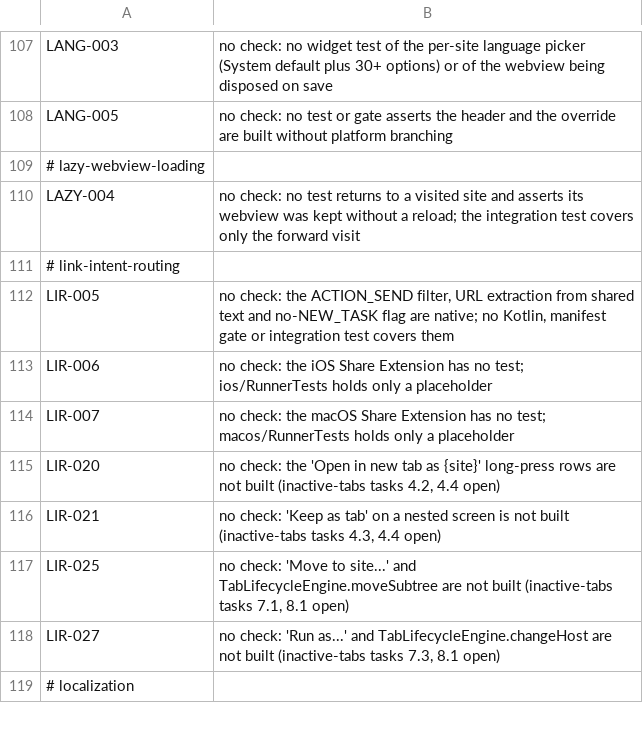
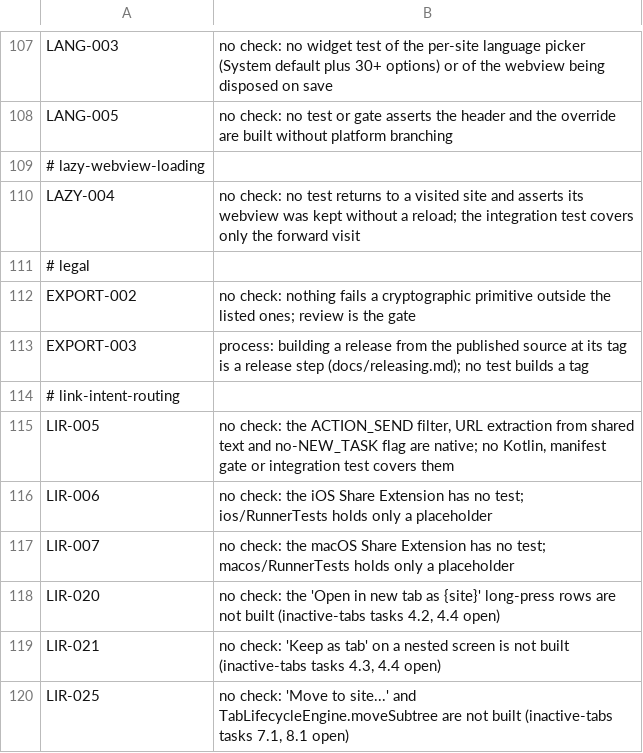
Before and after one commit to theoden8/webspace_app, a TSV file: openspec/unverified.tsv, drawn as a sheet; only a part is shown, gaps mark what is left out; the shorter side is filled out with more unchanged rows; the diff covers the shown part only.

Commit message:
Hold every shipped component to one licence table, and credit what each build bundles (#900)
Every channel a build takes components from is held to one licence policy,
and the licences page credits what each build bundles.

```diff
--- a/openspec/unverified.tsv
+++ b/openspec/unverified.tsv
@@ -110,2 +110,5 @@ LANG-005	no check: no test or gate asserts the header and the override are built
 LAZY-004	no check: no test returns to a visited site and asserts its webview was kept without a reload; the integration test covers only the forward visit
+# legal
+EXPORT-002	no check: nothing fails a cryptographic primitive outside the listed ones; review is the gate
+EXPORT-003	process: building a release from the published source at its tag is a release step (docs/releasing.md); no test builds a tag
 # link-intent-routing
```
Also changed, not shown: 21 added rows elsewhere in this file, go/iptproxy/licences.tsv, 53 other files.
